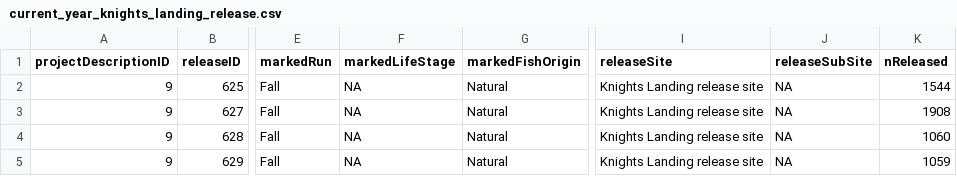
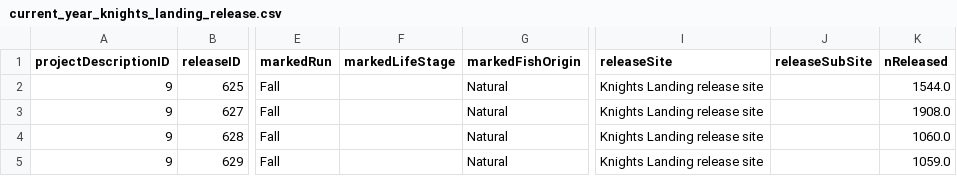
Before and after one commit to SRJPE/jpe-knights-landing-edi, a CSV file: data/current_year_knights_landing_release.csv, drawn as a sheet; only a part is shown, gaps mark what is left out; the diff names each change by its address in the sheet, - before the commit and + after, or states it on an @@ line.

```diff
--- a/data/current_year_knights_landing_release.csv
+++ b/data/current_year_knights_landing_release.csv
-F2:F5 (markedLifeStage): NA
+F2:F5 (markedLifeStage): (empty)
-J2:J5 (releaseSubSite): NA
+J2:J5 (releaseSubSite): (empty)
-K2 (nReleased): 1544
+K2 (nReleased): 1544.0
-K3 (nReleased): 1908
+K3 (nReleased): 1908.0
-K4 (nReleased): 1060
+K4 (nReleased): 1060.0
-K5 (nReleased): 1059
+K5 (nReleased): 1059.0
```
Also changed, not shown: data/current_year_knights_landing_recapture.csv, 3 other files.
